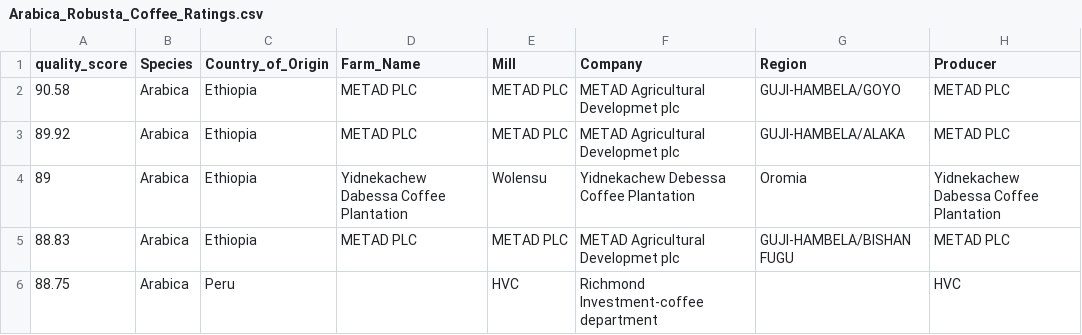
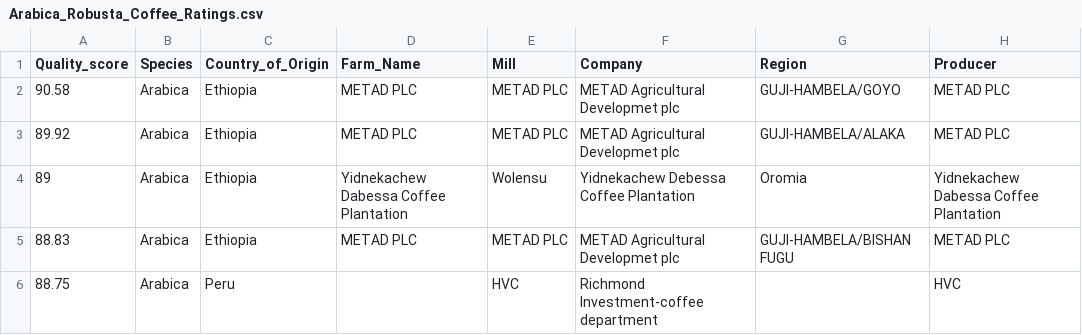
Before and after one commit to ktyagi12/Information_Visualizations, a CSV file: Arabica_Robusta_Coffee_Ratings/Arabica_Robusta_Coffee_Ratings.csv, drawn as a sheet; only a part is shown; the diff names each change by its address in the sheet, - before the commit and + after, or states it on an @@ line.

Commit message:
Updated Quality Score column

```diff
--- a/Arabica_Robusta_Coffee_Ratings/Arabica_Robusta_Coffee_Ratings.csv
+++ b/Arabica_Robusta_Coffee_Ratings/Arabica_Robusta_Coffee_Ratings.csv
-A1: quality_score
+A1: Quality_score
```
